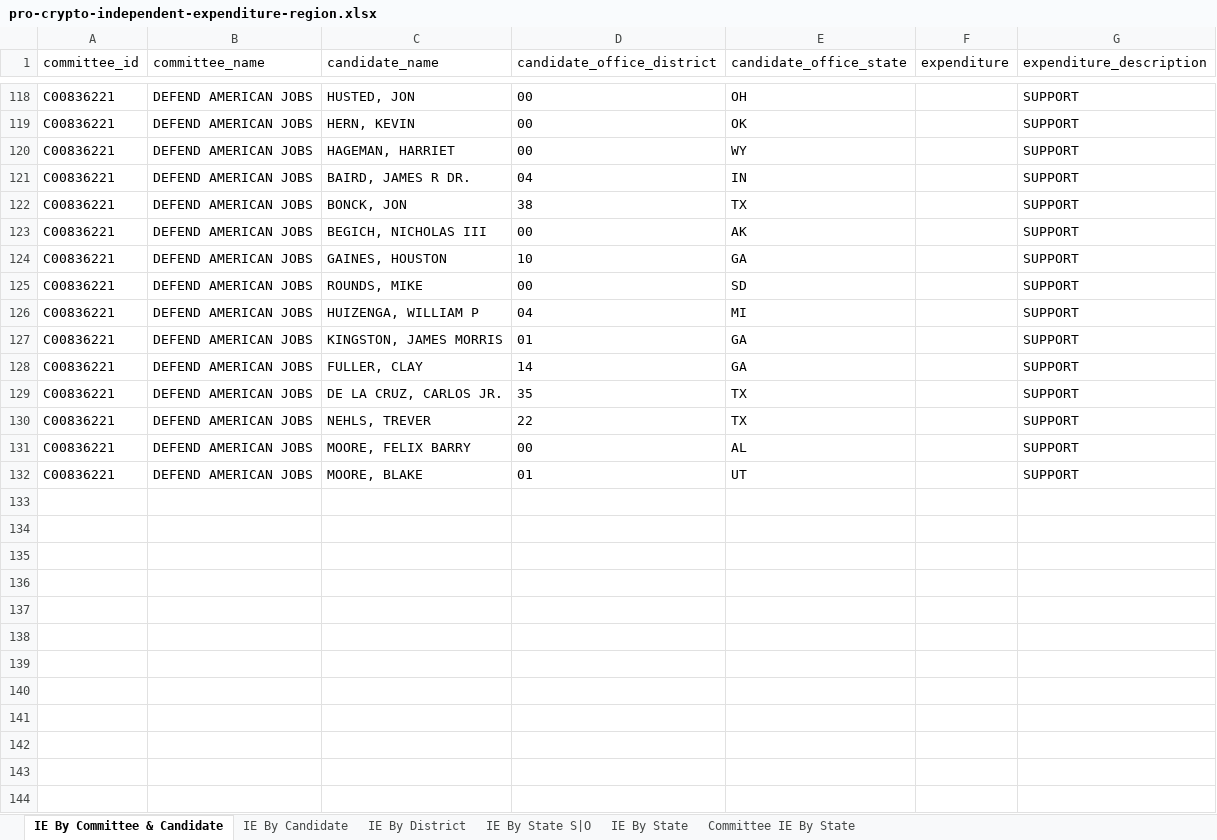
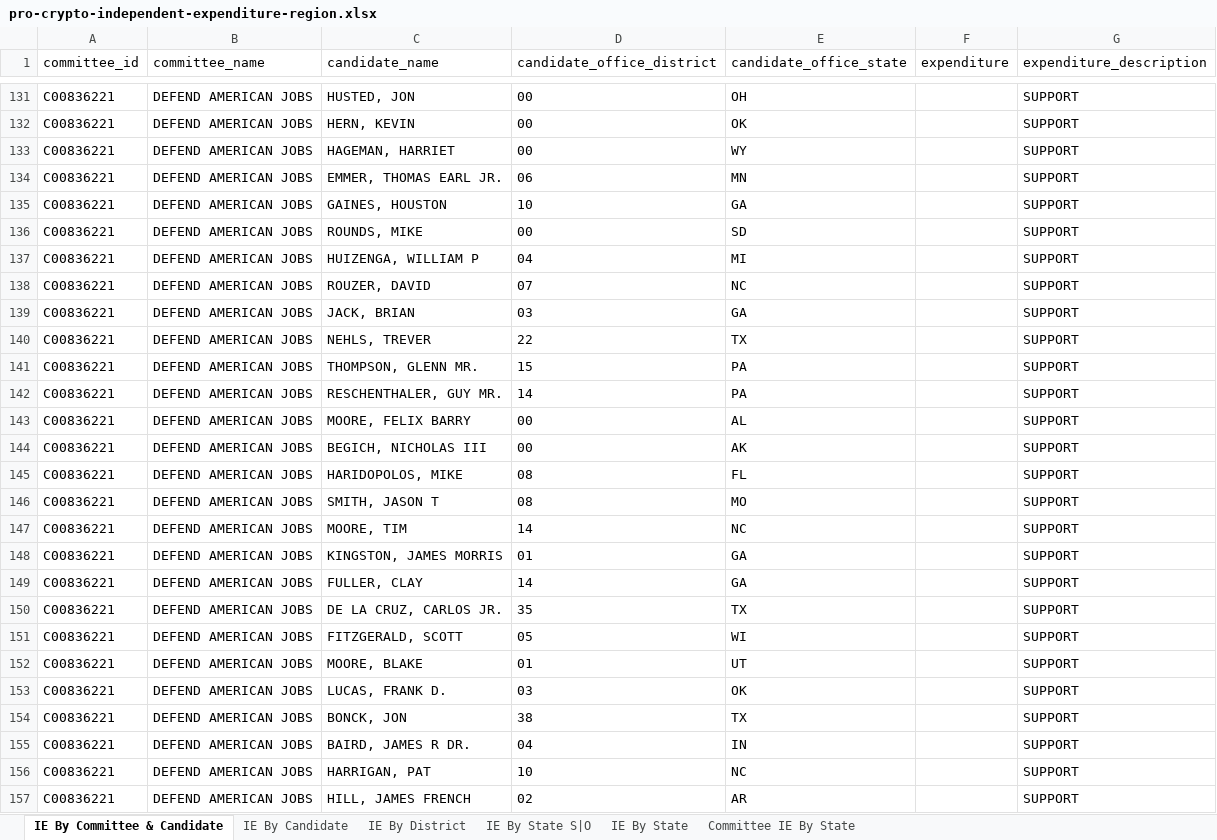
Before and after one commit to JJ-TrackAIPAC/TrackAIPAC, an Excel workbook: reports/pro-crypto/pro-crypto-independent-expenditure-region.xlsx, sheet IE By Committee & Candidate, drawn as a sheet; only a part is shown, gaps mark what is left out; values as stored, in another font and other column widths than the file's, no borders; table styles not drawn; addresses are those after the commit; the diff covers the shown part only; the diff names each change by its address in the sheet, - before the commit and + after, or states it on an @@ line.

Commit message:
Daily reports update

```diff
--- a/reports/pro-crypto/pro-crypto-independent-expenditure-region.xlsx (sheet IE By Committee & Candidate)
+++ b/reports/pro-crypto/pro-crypto-independent-expenditure-region.xlsx (sheet IE By Committee & Candidate)
-C134 (candidate_name): BAIRD, JAMES R DR.
+C134 (candidate_name): EMMER, THOMAS EARL JR.
-D134 (candidate_office_district): 04
+D134 (candidate_office_district): 06
-E134 (candidate_office_state): IN
+E134 (candidate_office_state): MN
+row 138: C00836221 | DEFEND AMERICAN JOBS | ROUZER, DAVID | 07 | NC |  | SUPPORT
+row 139: C00836221 | DEFEND AMERICAN JOBS | JACK, BRIAN | 03 | GA |  | SUPPORT
@@ row 130 moved to row 140: C00836221 @@
+row 141: C00836221 | DEFEND AMERICAN JOBS | THOMPSON, GLENN MR. | 15 | PA |  | SUPPORT
+row 142: C00836221 | DEFEND AMERICAN JOBS | RESCHENTHALER, GUY MR. | 14 | PA |  | SUPPORT
+row 143: C00836221 | DEFEND AMERICAN JOBS | MOORE, FELIX BARRY | 00 | AL |  | SUPPORT
@@ row 123 moved to row 144: C00836221 @@
+row 145: C00836221 | DEFEND AMERICAN JOBS | HARIDOPOLOS, MIKE | 08 | FL |  | SUPPORT
+row 146: C00836221 | DEFEND AMERICAN JOBS | SMITH, JASON T | 08 | MO |  | SUPPORT
+row 147: C00836221 | DEFEND AMERICAN JOBS | MOORE, TIM | 14 | NC |  | SUPPORT
-C151 (candidate_name): MOORE, FELIX BARRY
+C151 (candidate_name): FITZGERALD, SCOTT
-D151 (candidate_office_district): 00
+D151 (candidate_office_district): 05
-E151 (candidate_office_state): AL
+E151 (candidate_office_state): WI
+row 153: C00836221 | DEFEND AMERICAN JOBS | LUCAS, FRANK D. | 03 | OK |  | SUPPORT
@@ row 122 moved to row 154: C00836221 @@
+row 155: C00836221 | DEFEND AMERICAN JOBS | BAIRD, JAMES R DR. | 04 | IN |  | SUPPORT
+row 156: C00836221 | DEFEND AMERICAN JOBS | HARRIGAN, PAT | 10 | NC |  | SUPPORT
+row 157: C00836221 | DEFEND AMERICAN JOBS | HILL, JAMES FRENCH | 02 | AR |  | SUPPORT
```
Also changed, not shown: 13 added rows, 36 moved rows and 12 edited cells elsewhere in this sheet, sheet IE By Candidate, sheet IE By District, sheet Committee IE By State, sheet IE By State S|O, sheet IE By State, reports/pro-big-tech/pro-big-tech-disbursement-report.xlsx, reports/pro-crypto/pro-crypto-F24-ie-report.xlsx, 16 other files.
